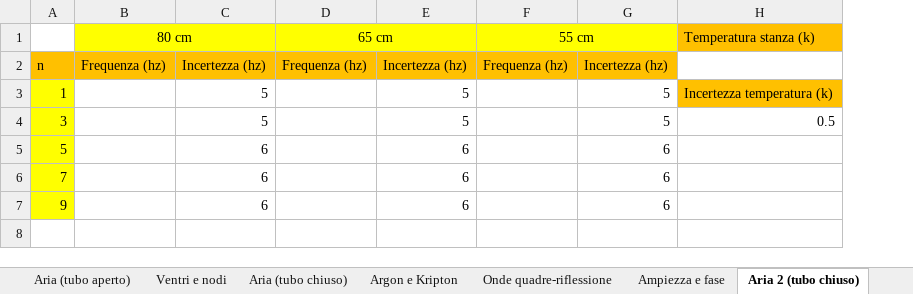
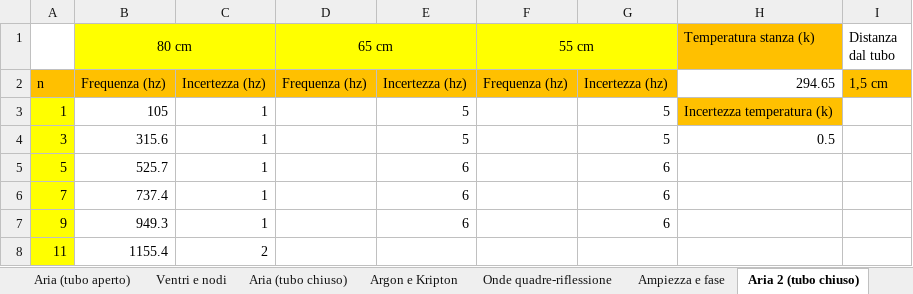
Before and after one commit to matteodeclich/Esperienze-in-laboratorio, an Excel workbook: Tubo risonanza.xlsx, sheet Aria 2 (tubo chiuso), drawn as a sheet; values as stored, in another font and other column widths than the file's, no borders; removed rows and columns are numbered as before the commit, all else as after; the diff names each change by its address in the sheet, - before the commit and + after, or states it on an @@ line.

Commit message:
Aggiornamento tubo

```diff
--- a/Tubo risonanza.xlsx (sheet Aria 2 (tubo chiuso))
+++ b/Tubo risonanza.xlsx (sheet Aria 2 (tubo chiuso))
-column C, rows 2-7: Incertezza (hz) | 5 | 5 | 6 | 6 | 6
+column C, rows 2-7: Incertezza (hz) | 1 | 1 | 1 | 1 | 1
+column I (Distanza dal tubo), row 2: 1,5 cm
-H2 (Temperatura stanza (k)): (empty)
+H2 (Temperatura stanza (k)): 294.65
-B3 (80 cm): (empty)
+B3 (80 cm): 105
-B4 (80 cm): (empty)
+B4 (80 cm): 315.6
-B5 (80 cm): (empty)
+B5 (80 cm): 525.7
-B6 (80 cm): (empty)
+B6 (80 cm): 737.4
-B7 (80 cm): (empty)
+B7 (80 cm): 949.3
+row 8: 11 | 1155.4 | 2
```
Also changed, not shown: 1 other file.
